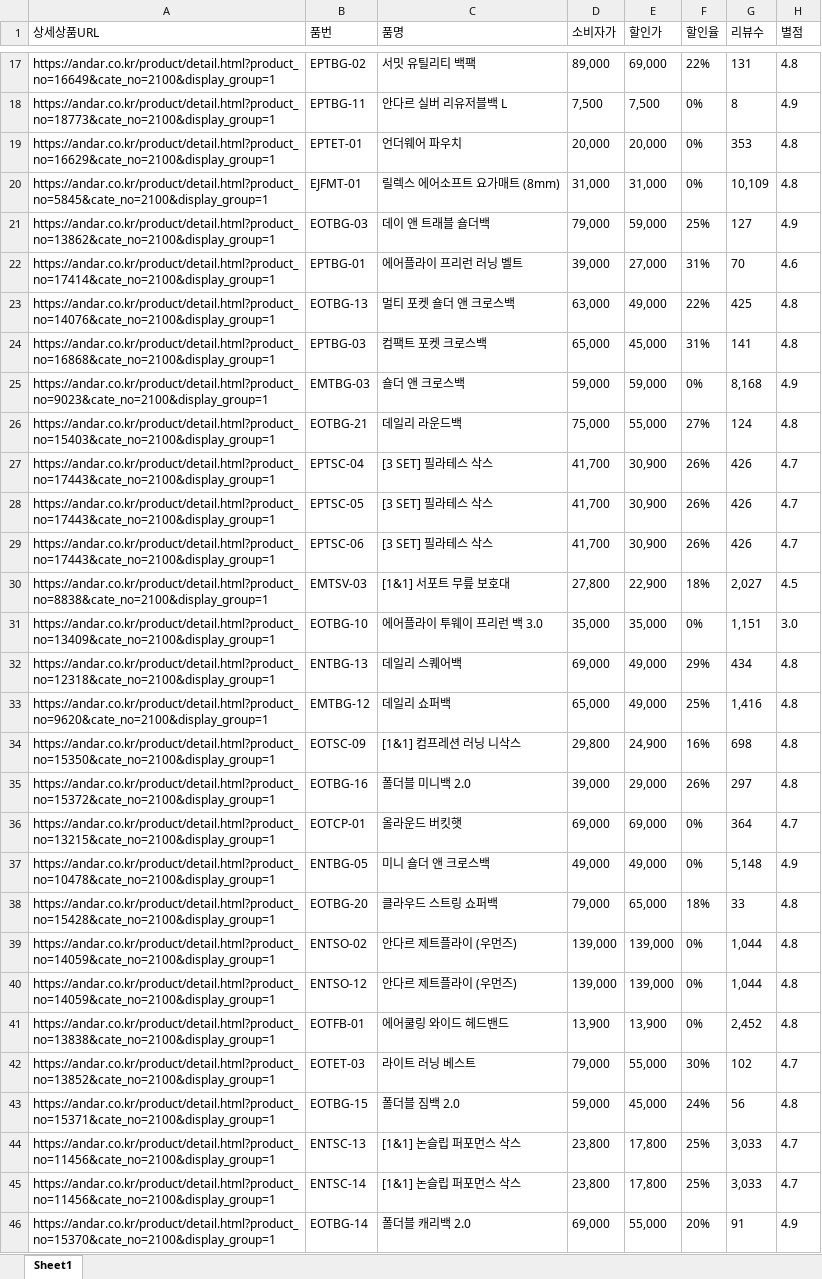
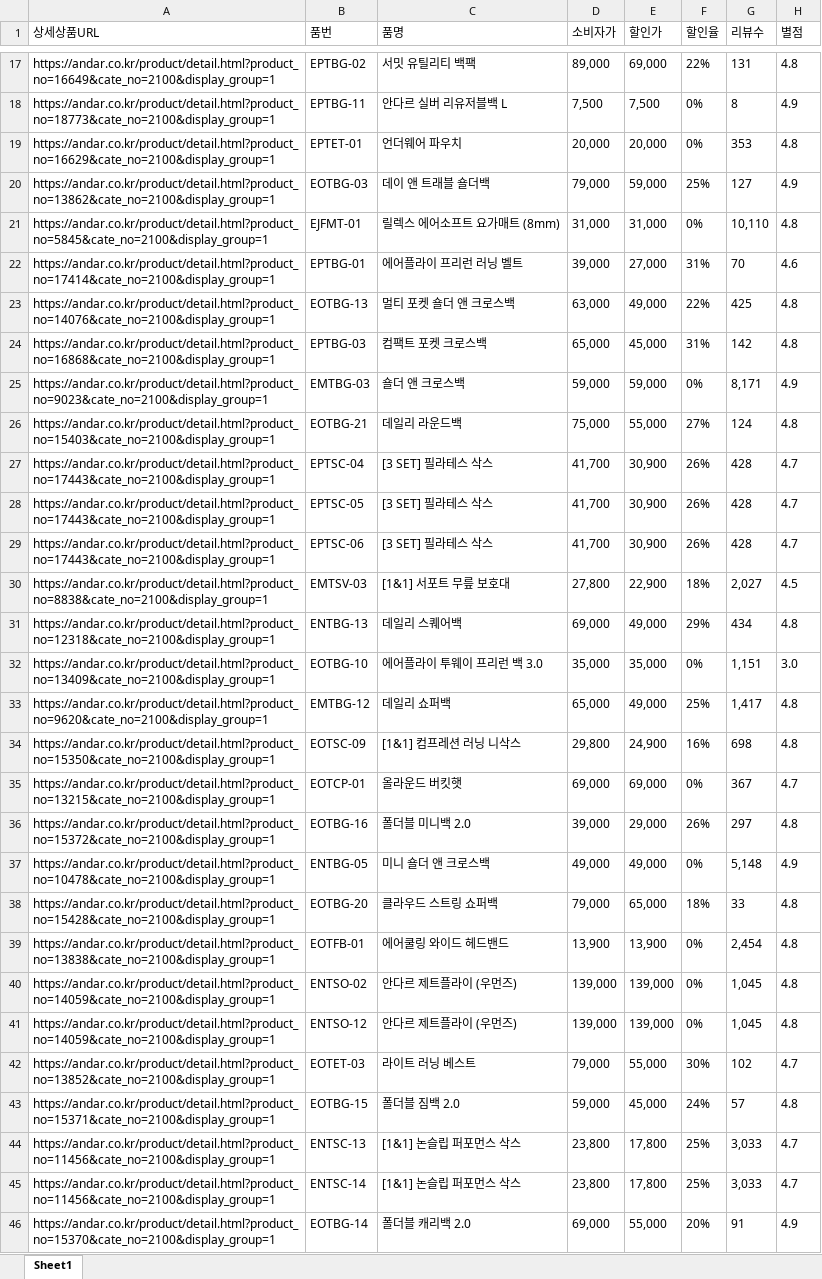
Before and after one commit to yupee-pretty/andar-scrape, an Excel workbook: results/andar_할인율모니터링_20260920.xlsx, sheet Sheet1, drawn as a sheet; only a part is shown, gaps mark what is left out; values as stored, in another font and other column widths than the file's, no borders; removed rows and columns are numbered as before the commit, all else as after; the diff covers the shown part only; the diff names each change by its address in the sheet, - before the commit and + after, or states it on an @@ line.

```diff
--- a/results/andar_할인율모니터링_20260920.xlsx (sheet Sheet1)
+++ b/results/andar_할인율모니터링_20260920.xlsx (sheet Sheet1)
-row 20: https://andar.co.kr/product/detail.html?product_no=5845&cate_no=2100&display_group=1 | EJFMT-01 | 릴렉스 에어소프트 요가매트 (8mm) | 31,000 | 31,000 | 0% | 10,109 | 4.8
+row 21: https://andar.co.kr/product/detail.html?product_no=5845&cate_no=2100&display_group=1 | EJFMT-01 | 릴렉스 에어소프트 요가매트 (8mm) | 31,000 | 31,000 | 0% | 10,110 | 4.8
-G24 (리뷰수): 141
+G24 (리뷰수): 142
-G25 (리뷰수): 8,168
+G25 (리뷰수): 8,171
-G27:G29 (리뷰수): 426
+G27:G29 (리뷰수): 428
@@ row 32 moved to row 31: https://andar.co.kr/product/detail.html?… @@
-G33 (리뷰수): 1,416
+G33 (리뷰수): 1,417
+row 35: https://andar.co.kr/product/detail.html?product_no=13215&cate_no=2100&display_group=1 | EOTCP-01 | 올라운드 버킷햇 | 69,000 | 69,000 | 0% | 367 | 4.7
-row 36: https://andar.co.kr/product/detail.html?product_no=13215&cate_no=2100&display_group=1 | EOTCP-01 | 올라운드 버킷햇 | 69,000 | 69,000 | 0% | 364 | 4.7
+row 39: https://andar.co.kr/product/detail.html?product_no=13838&cate_no=2100&display_group=1 | EOTFB-01 | 에어쿨링 와이드 헤드밴드 | 13,900 | 13,900 | 0% | 2,454 | 4.8
-G40:G41 (리뷰수): 1,044
+G40:G41 (리뷰수): 1,045
-row 41: https://andar.co.kr/product/detail.html?product_no=13838&cate_no=2100&display_group=1 | EOTFB-01 | 에어쿨링 와이드 헤드밴드 | 13,900 | 13,900 | 0% | 2,452 | 4.8
-G43 (리뷰수): 56
+G43 (리뷰수): 57
```
Also changed, not shown: 14 added rows, 14 removed rows, 25 moved rows and 20 edited cells elsewhere in this sheet.
